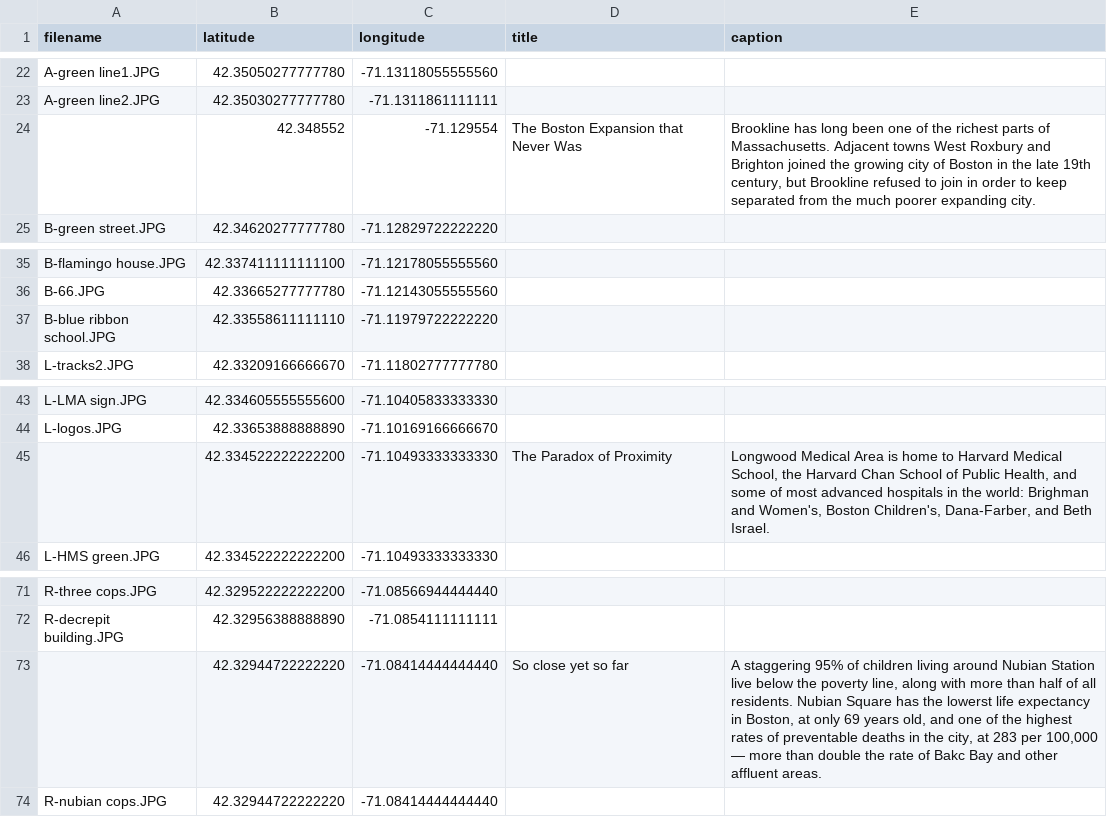
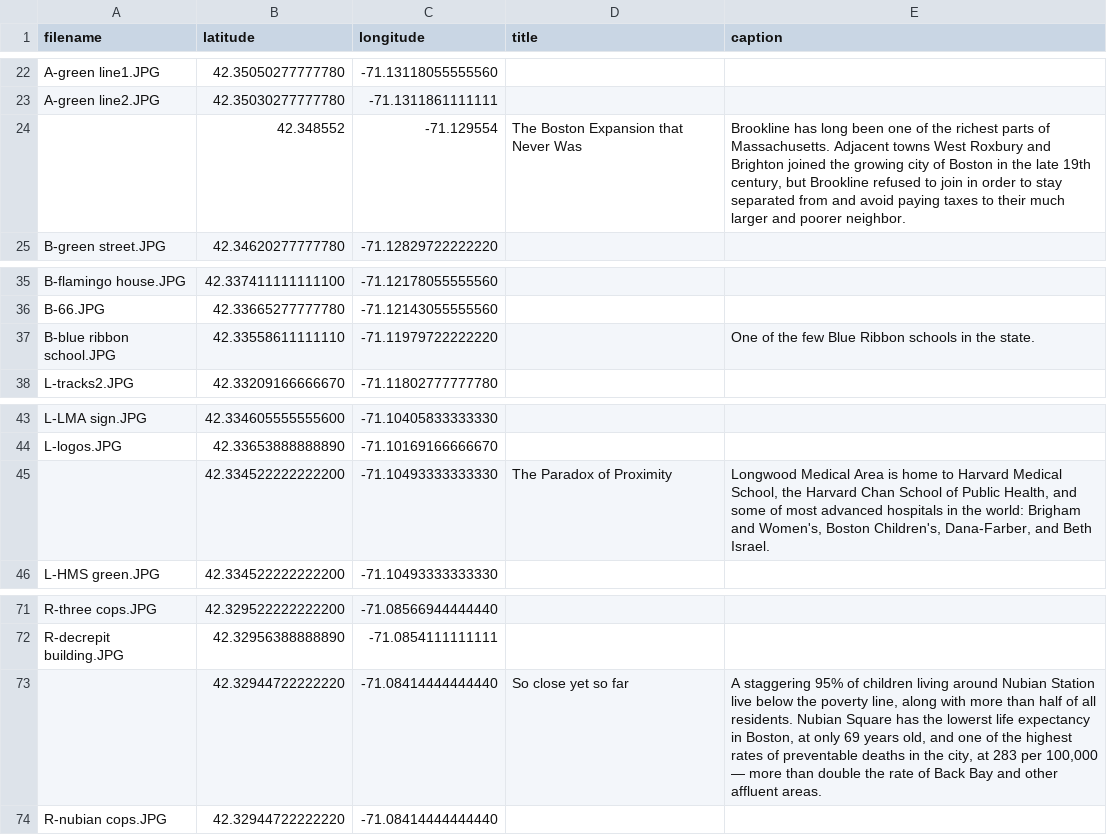
Before and after one commit to devantatlow/66, a CSV file: data/img_coords.csv, drawn as a sheet; only a part is shown, gaps mark what is left out.

Commit message:
Update img_coords.csv

```diff
--- a/data/img_coords.csv
+++ b/data/img_coords.csv
@@ -23,3 +23,3 @@ A-green line1.JPG,42.35050277777780,-71.13118055555560, ,
 A-green line2.JPG,42.35030277777780,-71.1311861111111, ,
- ,42.348552,-71.129554,The Boston Expansion that Never Was,"Brookline has long been one of the richest parts of Massachusetts. Adjacent towns West Roxbury and Brighton joined the growing city of Boston in the late 19th century, but Brookline refused to join in order to keep separated from the much poorer expanding city."
+ ,42.348552,-71.129554,The Boston Expansion that Never Was,"Brookline has long been one of the richest parts of Massachusetts. Adjacent towns West Roxbury and Brighton joined the growing city of Boston in the late 19th century, but Brookline refused to join in order to stay separated from and avoid paying taxes to their much larger and poorer neighbor."
 B-green street.JPG,42.34620277777780,-71.12829722222220, ,
@@ -36,3 +36,3 @@ B-flamingo house.JPG,42.337411111111100,-71.12178055555560, ,
 B-66.JPG,42.33665277777780,-71.12143055555560, ,
-B-blue ribbon school.JPG,42.33558611111110,-71.11979722222220, ,
+B-blue ribbon school.JPG,42.33558611111110,-71.11979722222220, ,"One of the few Blue Ribbon schools in the state."
 L-tracks2.JPG,42.33209166666670,-71.11802777777780, ,
@@ -44,3 +44,3 @@ L-LMA sign.JPG,42.334605555555600,-71.10405833333330, ,
 L-logos.JPG,42.33653888888890,-71.10169166666670, ,
- ,42.334522222222200,-71.10493333333330,The Paradox of Proximity,"Longwood Medical Area is home to Harvard Medical School, the Harvard Chan School of Public Health, and some of most advanced hospitals in the world: Brighman and Women's, Boston Children's, Dana-Farber, and Beth Israel."
+ ,42.334522222222200,-71.10493333333330,The Paradox of Proximity,"Longwood Medical Area is home to Harvard Medical School, the Harvard Chan School of Public Health, and some of most advanced hospitals in the world: Brigham and Women's, Boston Children's, Dana-Farber, and Beth Israel."
 L-HMS green.JPG,42.334522222222200,-71.10493333333330, ,
@@ -72,3 +72,3 @@ R-three cops.JPG,42.329522222222200,-71.08566944444440, ,
 R-decrepit building.JPG,42.32956388888890,-71.0854111111111, ,
- ,42.32944722222220,-71.08414444444440, "So close yet so far","A staggering 95% of children living around Nubian Station live below the poverty line, along with more than half of all residents. Nubian Square has the lowerst life expectancy in Boston, at only 69 years old, and one of the highest rates of preventable deaths in the city, at 283 per 100,000 — more than double the rate of Bakc Bay and other affluent areas."
+ ,42.32944722222220,-71.08414444444440,So close yet so far,"A staggering 95% of children living around Nubian Station live below the poverty line, along with more than half of all residents. Nubian Square has the lowerst life expectancy in Boston, at only 69 years old, and one of the highest rates of preventable deaths in the city, at 283 per 100,000 — more than double the rate of Back Bay and other affluent areas."
 R-nubian cops.JPG,42.32944722222220,-71.08414444444440, ,
```
